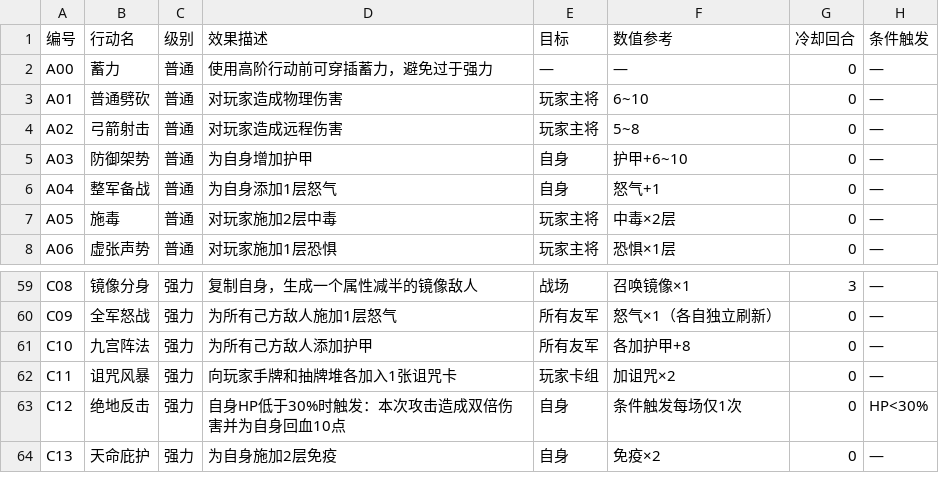
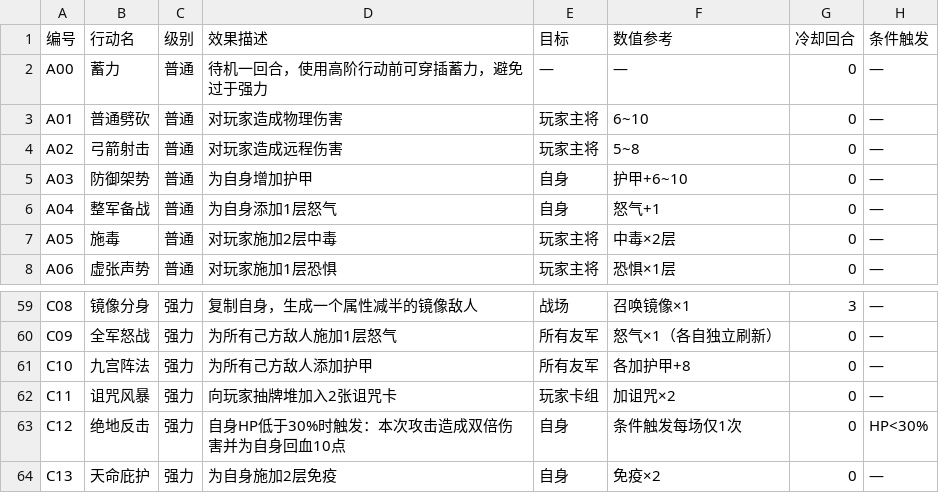
Before and after one commit to Yu-yuyuE/common-card-template, a CSV file: assets/csv_data/enemy_actions.csv, drawn as a sheet; only a part is shown, gaps mark what is left out.

```diff
--- a/assets/csv_data/enemy_actions.csv
+++ b/assets/csv_data/enemy_actions.csv
@@ -1,3 +1,3 @@
 编号,行动名,级别,效果描述,目标,数值参考,冷却回合,条件触发
-A00,蓄力,普通,使用高阶行动前可穿插蓄力，避免过于强力,—,—,0,—
+A00,蓄力,普通,待机一回合，使用高阶行动前可穿插蓄力，避免过于强力,—,—,0,—
 A01,普通劈砍,普通,对玩家造成物理伤害,玩家主将,6~10,0,—
@@ -61,3 +61,3 @@ C09,全军怒战,强力,为所有己方敌人施加1层怒气,所有友军,怒
 C10,九宫阵法,强力,为所有己方敌人添加护甲,所有友军,各加护甲+8,0,—
-C11,诅咒风暴,强力,向玩家手牌和抽牌堆各加入1张诅咒卡,玩家卡组,加诅咒×2,0,—
+C11,诅咒风暴,强力,向玩家抽牌堆加入2张诅咒卡,玩家卡组,加诅咒×2,0,—
 C12,绝地反击,强力,自身HP低于30%时触发：本次攻击造成双倍伤害并为自身回血10点,自身,条件触发每场仅1次,0,HP<30%
```
Also changed, not shown: assets/csv_data/enemies.csv, 1 other file.
